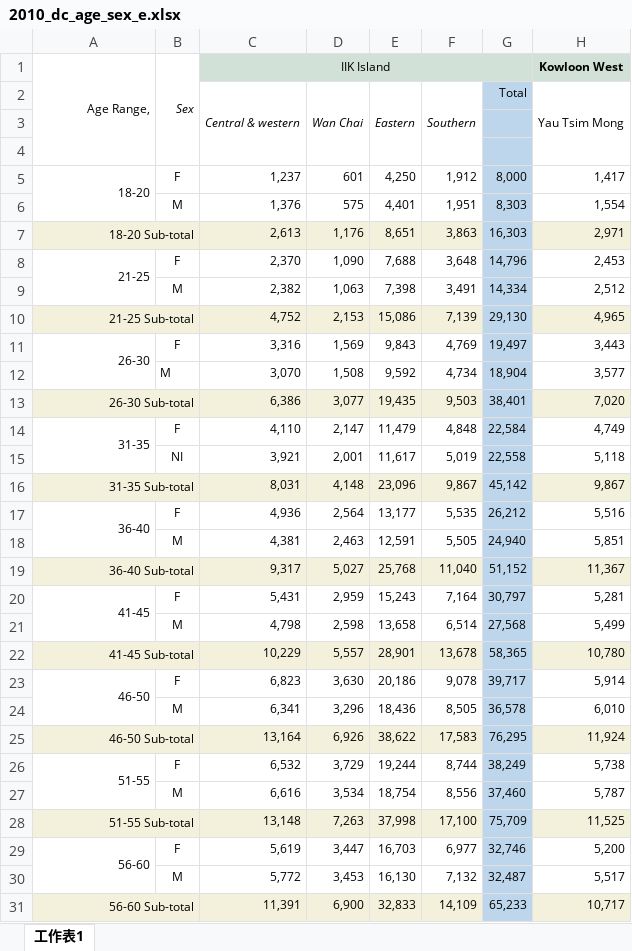
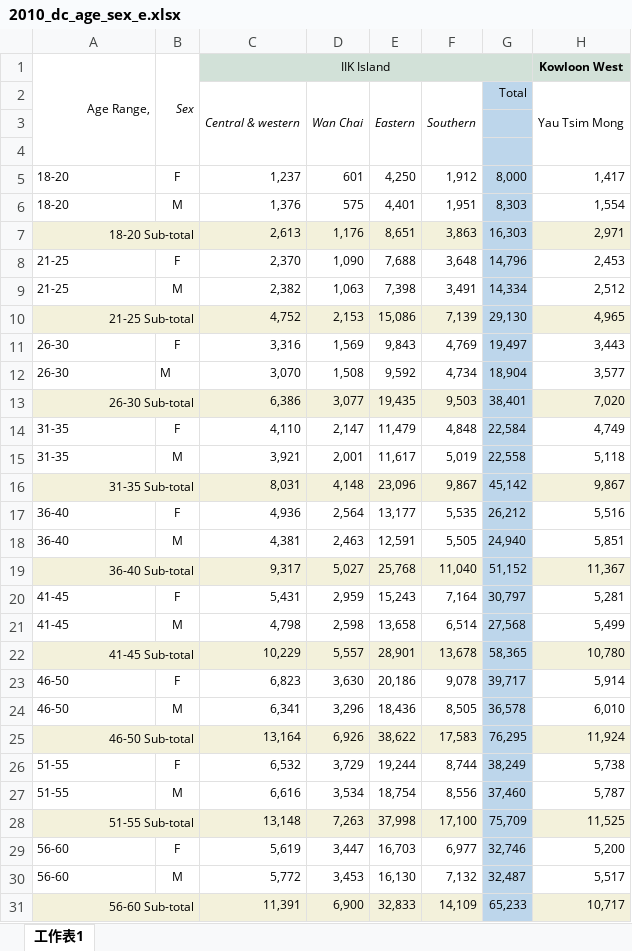
Before and after one commit to initiumlab/legco-explorer, an Excel workbook: data/source/fr_dc_age_sex/xlsx/2010_dc_age_sex_e.xlsx, sheet 工作表1, drawn as a sheet; only a part is shown; values as stored, in another font and other column widths than the file's, no borders; the diff covers the shown part only; the diff names each change by its address in the sheet, - before the commit and + after, or states it on an @@ line.

```diff
--- a/data/source/fr_dc_age_sex/xlsx/2010_dc_age_sex_e.xlsx (sheet 工作表1)
+++ b/data/source/fr_dc_age_sex/xlsx/2010_dc_age_sex_e.xlsx (sheet 工作表1)
-A5 alignment: right
+A5 alignment: left
-A5:A6 merged
-A6: (empty)
+A6: 18-20
-A8 alignment: right
+A8 alignment: left
-A8:A9 merged
-A9: (empty)
+A9: 21-25
-A11 alignment: right
+A11 alignment: left
-A11:A12 merged
-A12: (empty)
+A12: 26-30
-A14 alignment: right
+A14 alignment: left
-A14:A15 merged
-A15: (empty)
+A15: 31-35
-B15: NI
+B15: M
-A17 alignment: right
+A17 alignment: left
-A17:A18 merged
-A18: (empty)
+A18: 36-40
-A20 alignment: right
+A20 alignment: left
-A20:A21 merged
-A21: (empty)
+A21: 41-45
-A23 alignment: right
+A23 alignment: left
-A23:A24 merged
-A24: (empty)
+A24: 46-50
-A26 alignment: right
+A26 alignment: left
-A26:A27 merged
-A27: (empty)
+A27: 51-55
-A29 alignment: right
+A29 alignment: left
-A29:A30 merged
-A30: (empty)
+A30: 56-60
```
Also changed, not shown: 3 edited cells, cell formats and merged cells elsewhere in this sheet, data/source/fr_dc_age_sex/xlsx/2011_dc_age_sex_e.xlsx, data/source/fr_dc_age_sex/xlsx/2013_dc_age_sex_e.xlsx, 32 other files.
